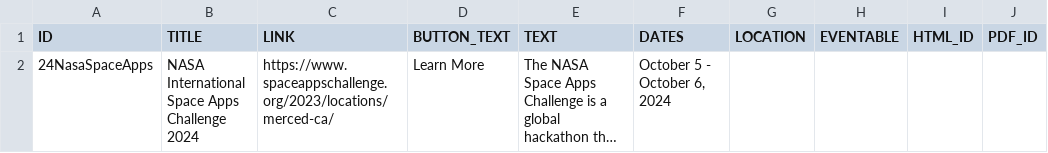
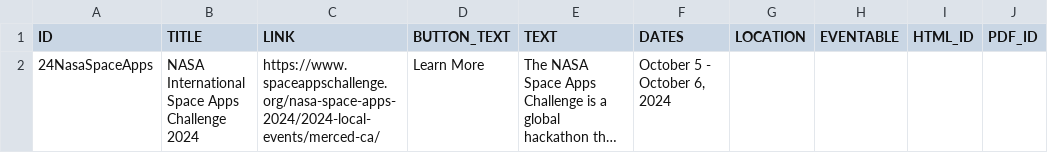
Before and after one commit to citris-ucmerced/citris, a CSV file: events.csv, drawn as a sheet; long unchanged cells end in …; the diff names each change by its address in the sheet, - before the commit and + after, or states it on an @@ line.

Commit message:
Update events.csv

```diff
--- a/events.csv
+++ b/events.csv
-C2 (LINK): https://www.spaceappschallenge.org/2023/locations/merced-ca/
+C2 (LINK): https://www.spaceappschallenge.org/nasa-space-apps-2024/2024-local-events/merced-ca/
```
